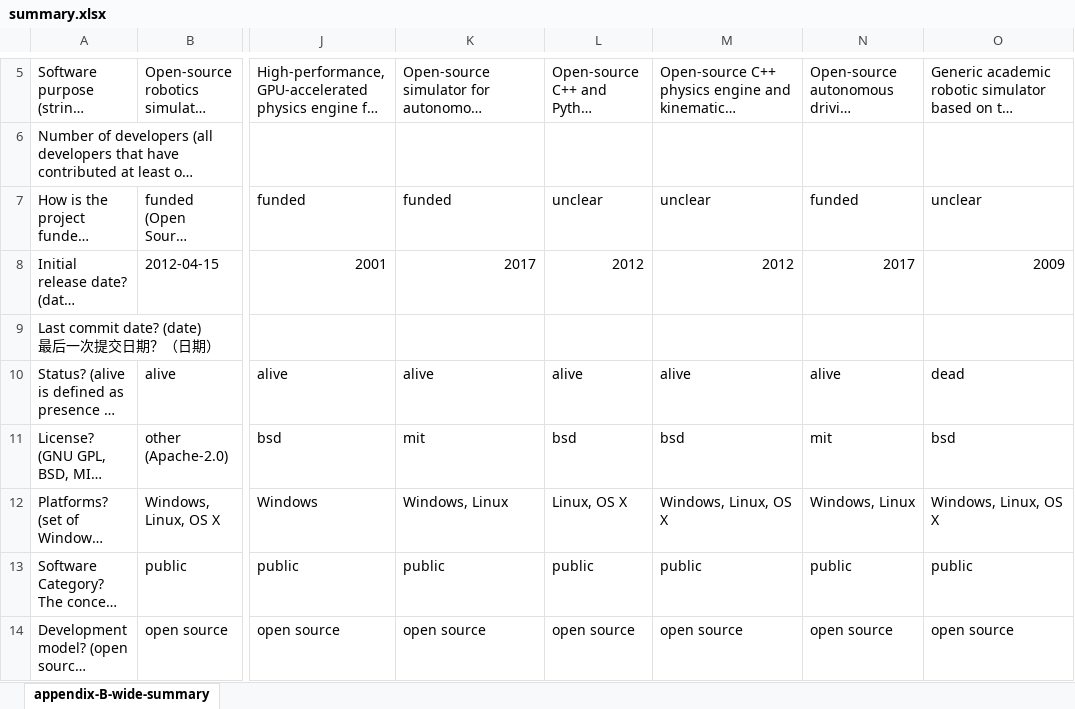
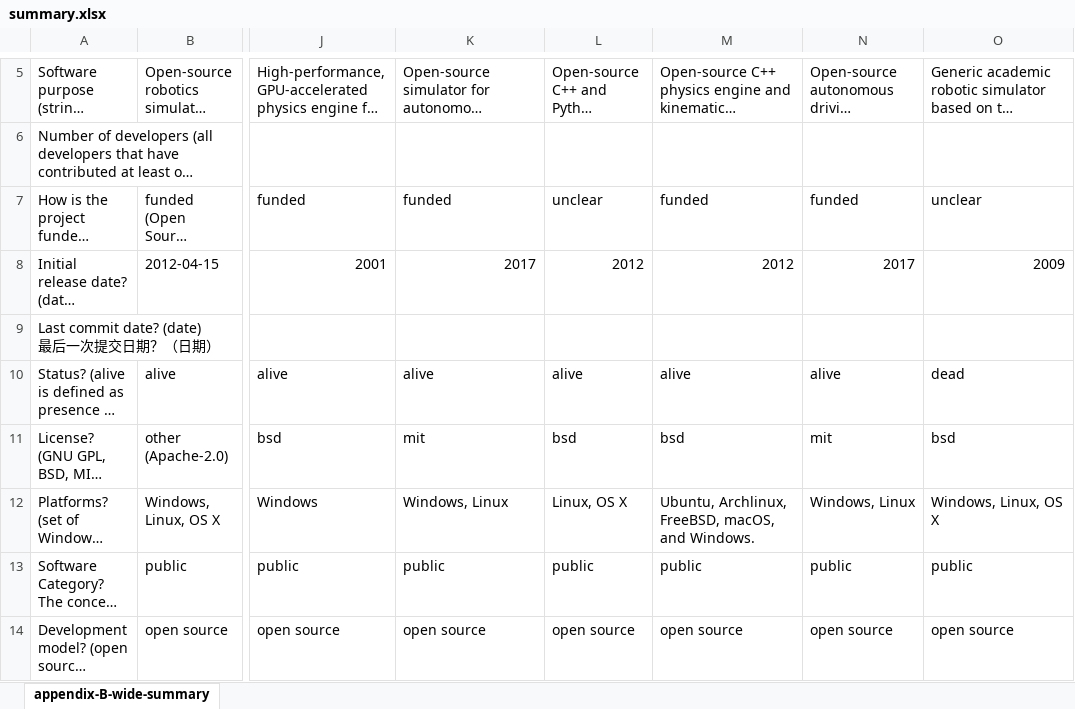
Before and after one commit to smiths/AIMSS, an Excel workbook: StateOfPractice/DomainMeasurements/InverseKinematics-Ryan/summary.xlsx, sheet appendix-B-wide-summary, drawn as a sheet; only a part is shown, gaps mark what is left out; long unchanged cells end in …; values as stored, in another font and other column widths than the file's, no cell formats; the diff covers the shown part only; the diff names each change by its address in the sheet, - before the commit and + after, or states it on an @@ line.

Commit message:
change:dart

```diff
--- a/StateOfPractice/DomainMeasurements/InverseKinematics-Ryan/summary.xlsx (sheet appendix-B-wide-summary)
+++ b/StateOfPractice/DomainMeasurements/InverseKinematics-Ryan/summary.xlsx (sheet appendix-B-wide-summary)
-M7: unclear
+M7: funded
-M12: Windows, Linux, OS X
+M12: Ubuntu, Archlinux, FreeBSD, macOS, and Windows.
```
Also changed, not shown: 9 edited cells elsewhere in this sheet, cell formats.
